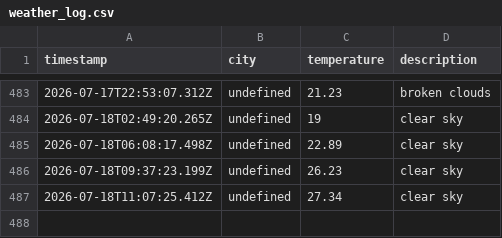
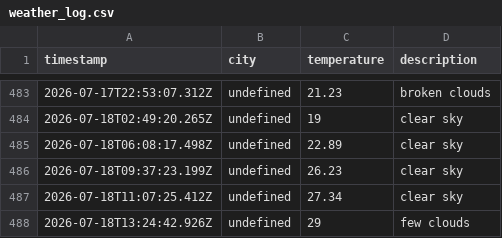
Before and after one commit to zebasaran3/Weather-app, a CSV file: data/weather_log.csv, drawn as a sheet; only a part is shown, gaps mark what is left out.

```diff
--- a/data/weather_log.csv
+++ b/data/weather_log.csv
@@ -487 +487,2 @@ timestamp,city,temperature,description
 2026-07-18T11:07:25.412Z,undefined,27.34,clear sky
+2026-07-18T13:24:42.926Z,undefined,29,few clouds
```
Also changed, not shown: 1 other file.
